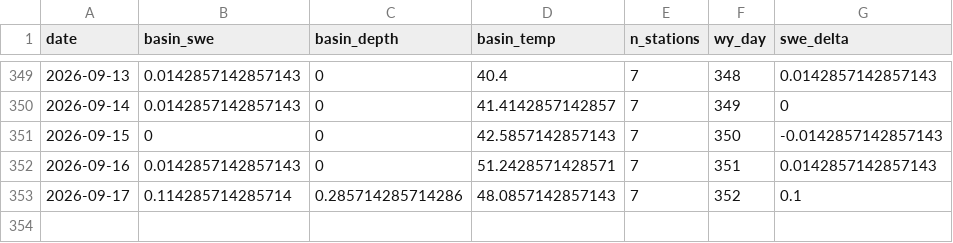
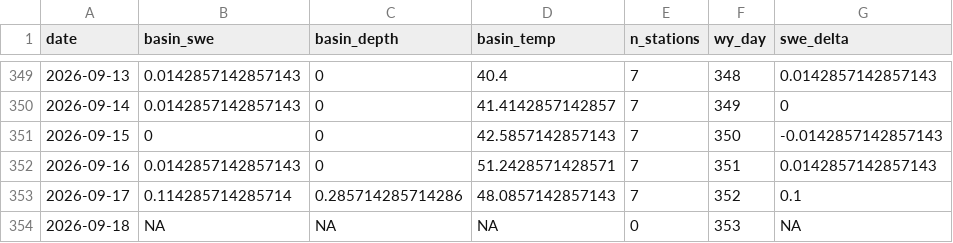
Before and after one commit to bdgroves/rainier-snowpack, a CSV file: dashboard/basin_daily.csv, drawn as a sheet; only a part is shown, gaps mark what is left out.

```diff
--- a/dashboard/basin_daily.csv
+++ b/dashboard/basin_daily.csv
@@ -353 +353,2 @@
 2026-09-17,0.114285714285714,0.285714285714286,48.0857142857143,7,352,0.1
+2026-09-18,NA,NA,NA,0,353,NA
```
Also changed, not shown: dashboard/snotel_wy2026.csv, data/processed/station_latest_stats.csv, 17 other files.
